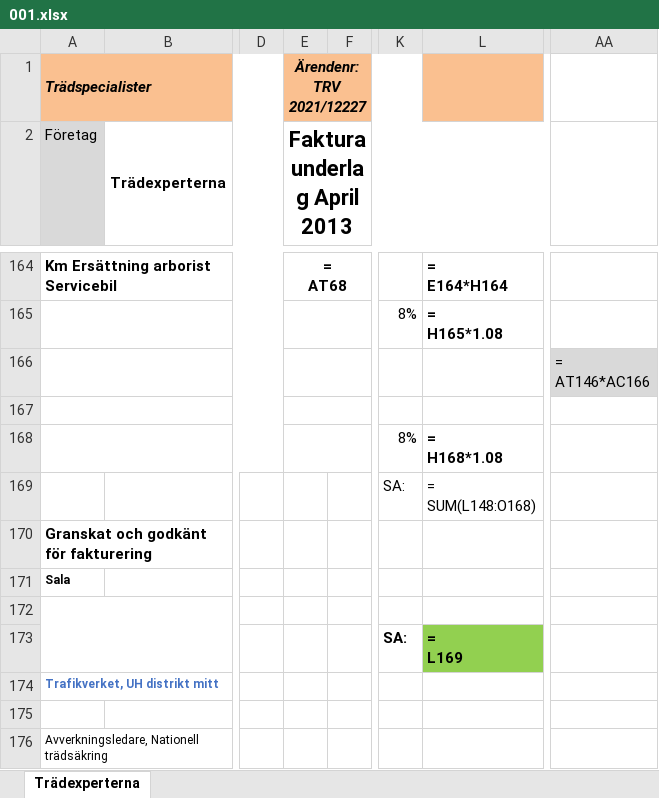
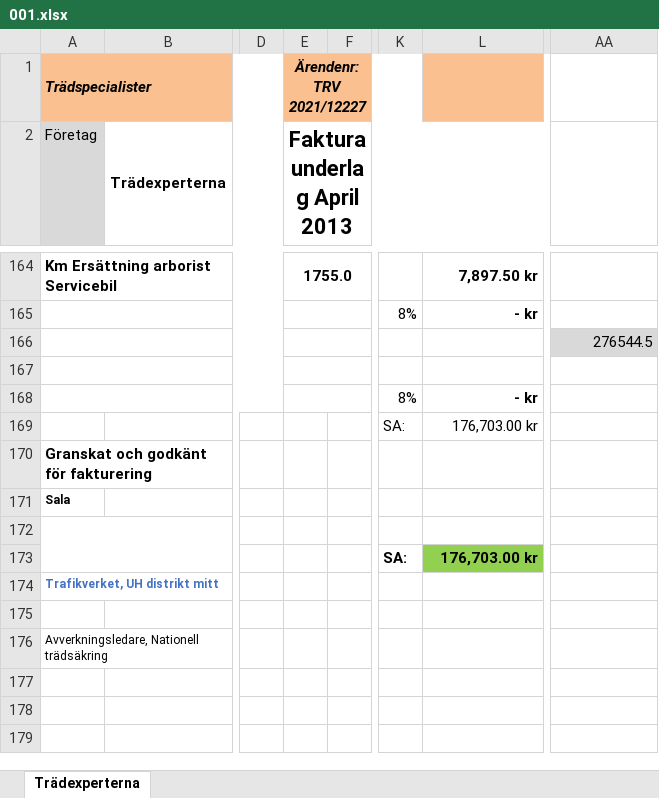
Before and after one commit to AndreasL-GL/temp, an Excel workbook: api/functions/Excel/001.xlsx, sheet Trädexperterna, drawn as a sheet; only a part is shown, gaps mark what is left out; values as stored, in another font and other column widths than the file's, no borders; formulas without a stored value are shown as written; ↵ is a line break in a cell; the diff covers the shown part only; the diff names each change by its address in the sheet, - before the commit and + after, or states it on an @@ line.

```diff
--- a/api/functions/Excel/001.xlsx (sheet Trädexperterna)
+++ b/api/functions/Excel/001.xlsx (sheet Trädexperterna)
-E164 (Fakturaunderlag April 2013): = ↵ AT68
+E164 (Fakturaunderlag April 2013): 1755.0
-L164: = ↵ E164*H164
+L164: 7,897.50 kr
-L165: = ↵ H165*1.08
+L165: - kr
-AA166: = ↵ AT146*AC166
+AA166: 276544.5
-L168: = ↵ H168*1.08
+L168: - kr
-L169: = ↵ SUM(L148:O168)
+L169: 176,703.00 kr
-L173: = ↵ L169
+L173: 176,703.00 kr
```
Also changed, not shown: other rows of this sheet, 10 other files.
